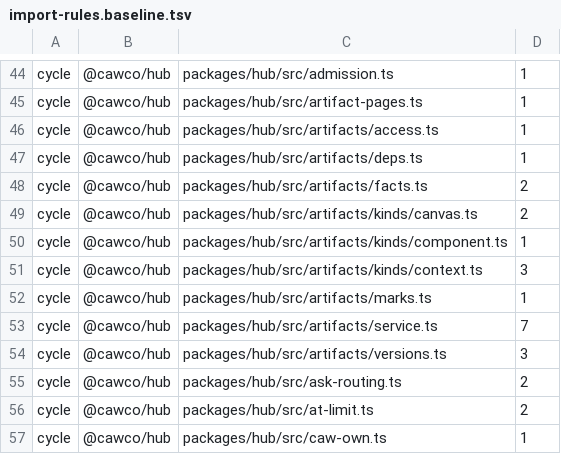
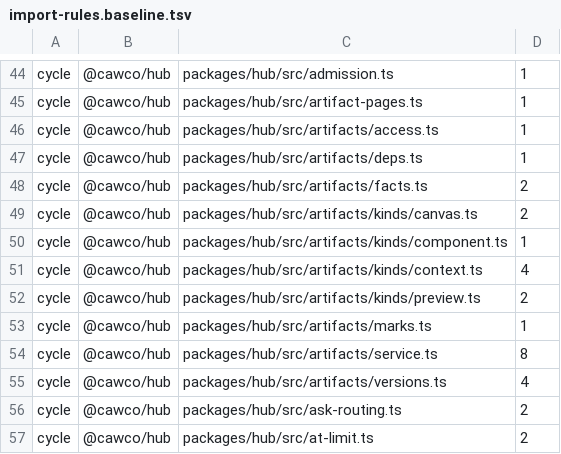
Before and after one commit to Bewinxed/cawco, a TSV file: scripts/import-rules.baseline.tsv, drawn as a sheet; only a part is shown, gaps mark what is left out; the shorter side is filled out with more unchanged rows.

```diff
--- a/scripts/import-rules.baseline.tsv
+++ b/scripts/import-rules.baseline.tsv
@@ -50,6 +50,7 @@ cycle	@cawco/hub	packages/hub/src/artifacts/kinds/canvas.ts	2
 cycle	@cawco/hub	packages/hub/src/artifacts/kinds/component.ts	1
-cycle	@cawco/hub	packages/hub/src/artifacts/kinds/context.ts	3
+cycle	@cawco/hub	packages/hub/src/artifacts/kinds/context.ts	4
+cycle	@cawco/hub	packages/hub/src/artifacts/kinds/preview.ts	2
 cycle	@cawco/hub	packages/hub/src/artifacts/marks.ts	1
-cycle	@cawco/hub	packages/hub/src/artifacts/service.ts	7
-cycle	@cawco/hub	packages/hub/src/artifacts/versions.ts	3
+cycle	@cawco/hub	packages/hub/src/artifacts/service.ts	8
+cycle	@cawco/hub	packages/hub/src/artifacts/versions.ts	4
 cycle	@cawco/hub	packages/hub/src/ask-routing.ts	2
```
Also changed, not shown: 3 other files.
